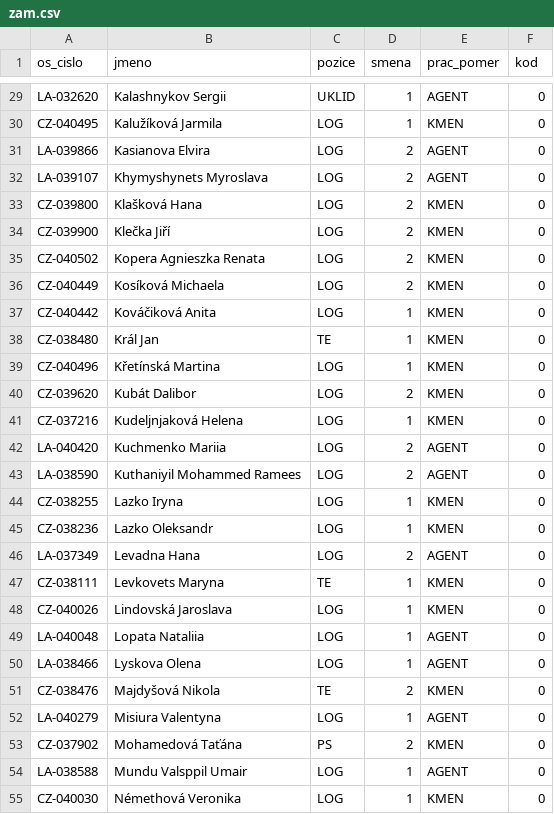
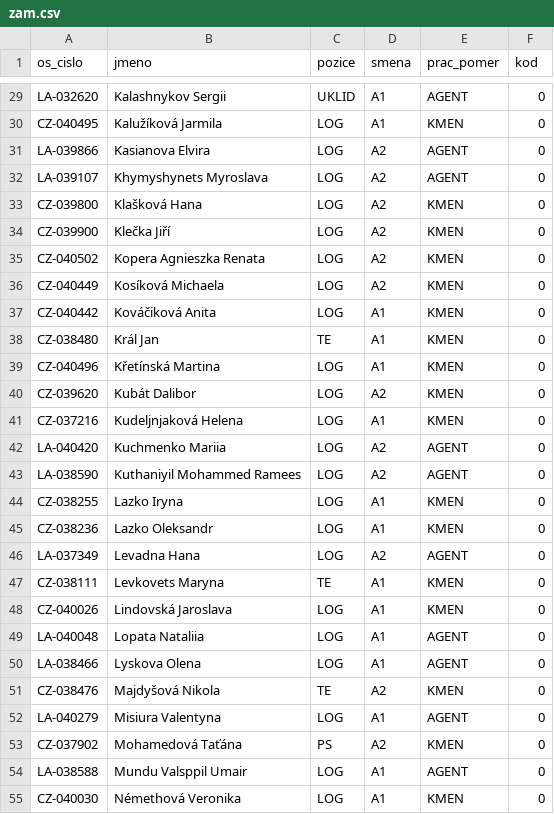
Before and after one commit to ma3too/sport, a CSV file: zam.csv, drawn as a sheet; only a part is shown, gaps mark what is left out; the diff covers the shown part only; the diff names each change by its address in the sheet, - before the commit and + after, or states it on an @@ line.

```diff
--- a/zam.csv
+++ b/zam.csv
-D29:D30 (smena): 1
+D29:D30 (smena): A1
-D31:D36 (smena): 2
+D31:D36 (smena): A2
-D37:D39 (smena): 1
+D37:D39 (smena): A1
-D40 (smena): 2
+D40 (smena): A2
-D41 (smena): 1
+D41 (smena): A1
-D42:D43 (smena): 2
+D42:D43 (smena): A2
-D44:D45 (smena): 1
+D44:D45 (smena): A1
-D46 (smena): 2
+D46 (smena): A2
-D47:D50 (smena): 1
+D47:D50 (smena): A1
-D51 (smena): 2
+D51 (smena): A2
-D52 (smena): 1
+D52 (smena): A1
-D53 (smena): 2
+D53 (smena): A2
-D54:D55 (smena): 1
+D54:D55 (smena): A1
```
Also changed, not shown: 61 edited cells elsewhere in this file.
